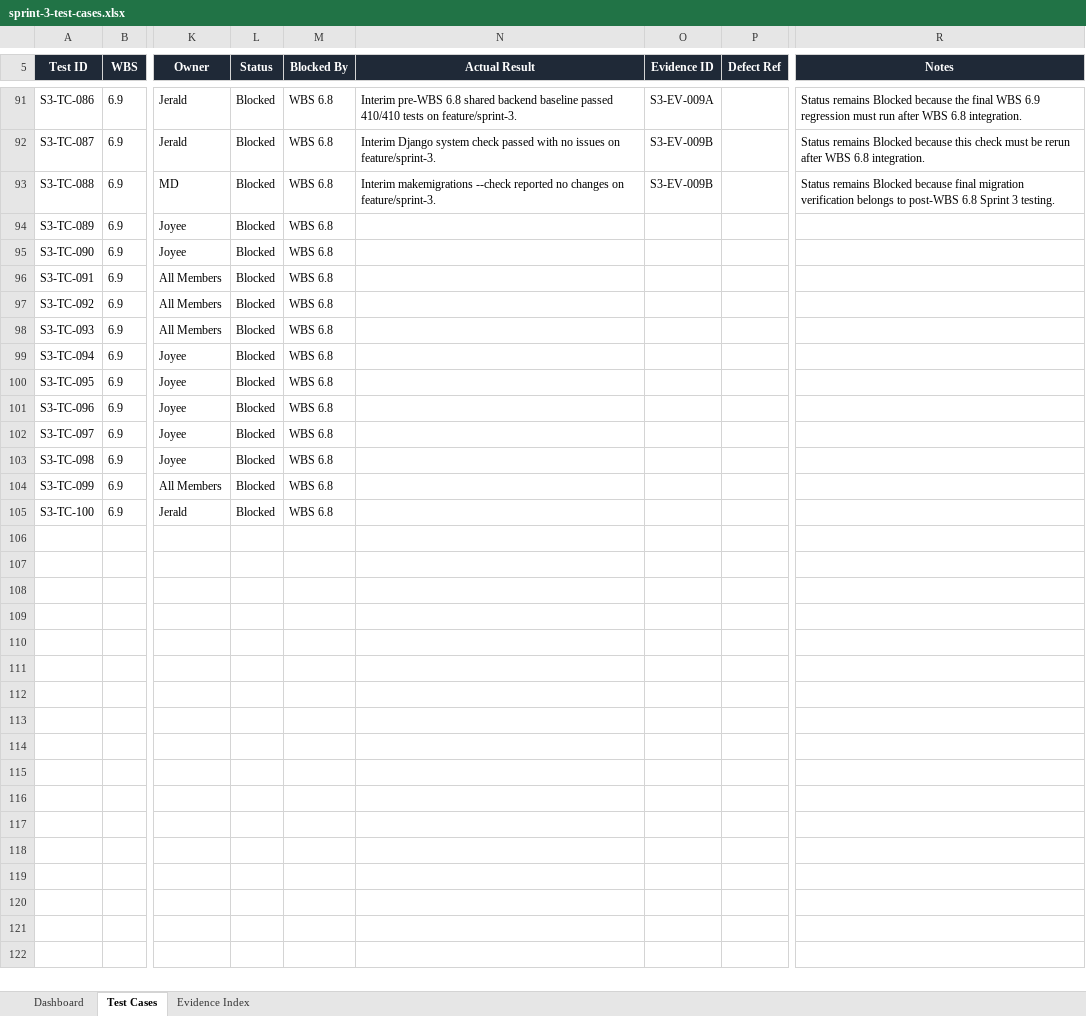
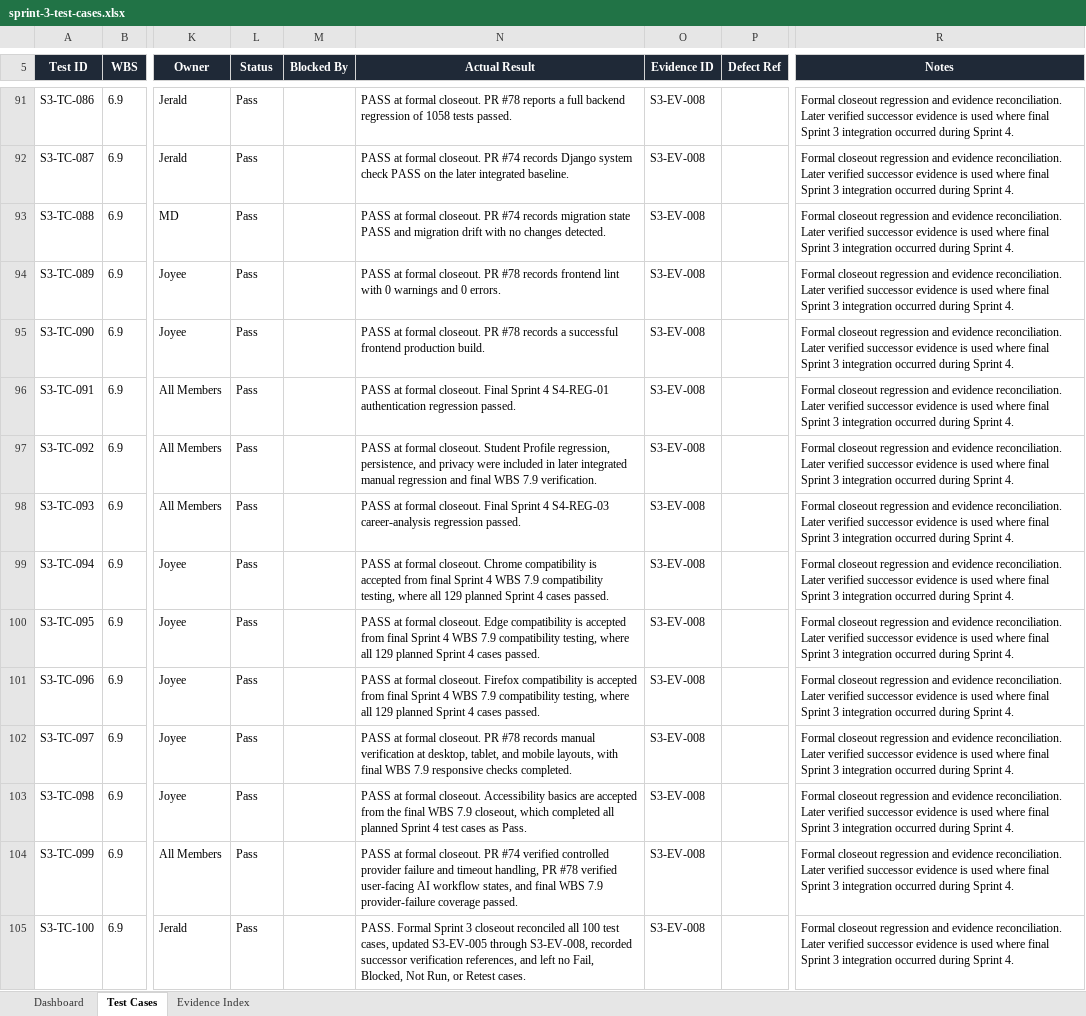
Before and after one commit to JeraldBucud/GradNavi, an Excel workbook: docs/testing/sprint-3-test-cases.xlsx, sheet Test Cases, drawn as a sheet; only a part is shown, gaps mark what is left out; values as stored, in another font and other column widths than the file's, no borders; conditional formats and table styles not drawn; the diff covers the shown part only; the diff names each change by its address in the sheet, - before the commit and + after, or states it on an @@ line.

Commit message:
test: complete Sprint 3 closeout and testing

```diff
--- a/docs/testing/sprint-3-test-cases.xlsx (sheet Test Cases)
+++ b/docs/testing/sprint-3-test-cases.xlsx (sheet Test Cases)
-L91:L105 (Status): Blocked
+L91:L105 (Status): Pass
-M91:M105 (Blocked By): WBS 6.8
+M91:M105 (Blocked By): (empty)
-N91 (Actual Result): Interim pre-WBS 6.8 shared backend baseline passed 410/410 tests on feature/sprint-3.
+N91 (Actual Result): PASS at formal closeout. PR #78 reports a full backend regression of 1058 tests passed.
-O91 (Evidence ID): S3-EV-009A
+O91 (Evidence ID): S3-EV-008
-R91 (Notes): Status remains Blocked because the final WBS 6.9 regression must run after WBS 6.8 integration.
+R91 (Notes): Formal closeout regression and evidence reconciliation. Later verified successor evidence is used where final Sprint 3 integration occurred during Sprint 4.
-N92 (Actual Result): Interim Django system check passed with no issues on feature/sprint-3.
+N92 (Actual Result): PASS at formal closeout. PR #74 records Django system check PASS on the later integrated baseline.
-O92:O93 (Evidence ID): S3-EV-009B
+O92:O93 (Evidence ID): S3-EV-008
-R92 (Notes): Status remains Blocked because this check must be rerun after WBS 6.8 integration.
+R92 (Notes): Formal closeout regression and evidence reconciliation. Later verified successor evidence is used where final Sprint 3 integration occurred during Sprint 4.
-N93 (Actual Result): Interim makemigrations --check reported no changes on feature/sprint-3.
+N93 (Actual Result): PASS at formal closeout. PR #74 records migration state PASS and migration drift with no changes detected.
-R93 (Notes): Status remains Blocked because final migration verification belongs to post-WBS 6.8 Sprint 3 testing.
+R93 (Notes): Formal closeout regression and evidence reconciliation. Later verified successor evidence is used where final Sprint 3 integration occurred during Sprint 4.
-N94 (Actual Result): (empty)
+N94 (Actual Result): PASS at formal closeout. PR #78 records frontend lint with 0 warnings and 0 errors.
-O94:O105 (Evidence ID): (empty)
+O94:O105 (Evidence ID): S3-EV-008
-R94:R105 (Notes): (empty)
+R94:R105 (Notes): Formal closeout regression and evidence reconciliation. Later verified successor evidence is used where final Sprint 3 integration occurred during Sprint 4.
-N95 (Actual Result): (empty)
+N95 (Actual Result): PASS at formal closeout. PR #78 records a successful frontend production build.
-N96 (Actual Result): (empty)
+N96 (Actual Result): PASS at formal closeout. Final Sprint 4 S4-REG-01 authentication regression passed.
-N97 (Actual Result): (empty)
+N97 (Actual Result): PASS at formal closeout. Student Profile regression, persistence, and privacy were included in later integrated manual regression and final WBS 7.9 verification.
-N98 (Actual Result): (empty)
+N98 (Actual Result): PASS at formal closeout. Final Sprint 4 S4-REG-03 career-analysis regression passed.
-N99 (Actual Result): (empty)
+N99 (Actual Result): PASS at formal closeout. Chrome compatibility is accepted from final Sprint 4 WBS 7.9 compatibility testing, where all 129 planned Sprint 4 cases passed.
-N100 (Actual Result): (empty)
+N100 (Actual Result): PASS at formal closeout. Edge compatibility is accepted from final Sprint 4 WBS 7.9 compatibility testing, where all 129 planned Sprint 4 cases passed.
-N101 (Actual Result): (empty)
+N101 (Actual Result): PASS at formal closeout. Firefox compatibility is accepted from final Sprint 4 WBS 7.9 compatibility testing, where all 129 planned Sprint 4 cases passed.
-N102 (Actual Result): (empty)
+N102 (Actual Result): PASS at formal closeout. PR #78 records manual verification at desktop, tablet, and mobile layouts, with final WBS 7.9 responsive checks completed.
-N103 (Actual Result): (empty)
+N103 (Actual Result): PASS at formal closeout. Accessibility basics are accepted from the final WBS 7.9 closeout, which completed all planned Sprint 4 test cases as Pass.
-N104 (Actual Result): (empty)
+N104 (Actual Result): PASS at formal closeout. PR #74 verified controlled provider failure and timeout handling, PR #78 verified user-facing AI workflow states, and final WBS 7.9 provider-failure coverage passed.
-N105 (Actual Result): (empty)
+N105 (Actual Result): PASS. Formal Sprint 3 closeout reconciled all 100 test cases, updated S3-EV-005 through S3-EV-008, recorded successor verification references, and left no Fail, Blocked, Not Run, or Retest cases.
```
Also changed, not shown: 183 edited cells elsewhere in this sheet, sheet Evidence Index, sheet Dashboard, charts or pictures, 3 other files.
